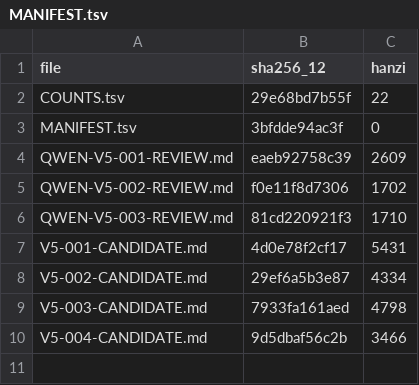
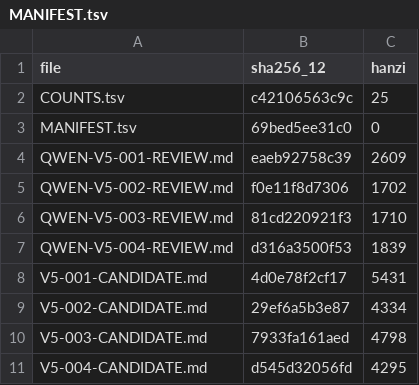
Before and after one commit to LYL-Z/the-memory-reading-notes, a TSV file: editorial/literary-revision/qwen-max/volume-05/MANIFEST.tsv, drawn as a sheet.

Commit message:
lit(QWEN-R1): V5-004六个人 3466->4295(+829)；清时序重复与抽象总结；新增六个人是老师给的/朋友要对方点头(组员问卷有条件认同，全程化名不指认)+他存下笑话我存下没赶上

```diff
--- a/editorial/literary-revision/qwen-max/volume-05/MANIFEST.tsv
+++ b/editorial/literary-revision/qwen-max/volume-05/MANIFEST.tsv
@@ -1,4 +1,4 @@
 file	sha256_12	hanzi
-COUNTS.tsv	29e68bd7b55f	22
-MANIFEST.tsv	3bfdde94ac3f	0
+COUNTS.tsv	c42106563c9c	25
+MANIFEST.tsv	69bed5ee31c0	0
 QWEN-V5-001-REVIEW.md	eaeb92758c39	2609
@@ -6,2 +6,3 @@ QWEN-V5-002-REVIEW.md	f0e11f8d7306	1702
 QWEN-V5-003-REVIEW.md	81cd220921f3	1710
+QWEN-V5-004-REVIEW.md	d316a3500f53	1839
 V5-001-CANDIDATE.md	4d0e78f2cf17	5431
@@ -9,2 +10,2 @@ V5-002-CANDIDATE.md	29ef6a5b3e87	4334
 V5-003-CANDIDATE.md	7933fa161aed	4798
-V5-004-CANDIDATE.md	9d5dbaf56c2b	3466
+V5-004-CANDIDATE.md	d545d32056fd	4295
```
Also changed, not shown: editorial/literary-revision/qwen-max/QWEN-CHAPTER-QUEUE.tsv, editorial/literary-revision/qwen-max/volume-03/MANIFEST.tsv, 4 other files.
